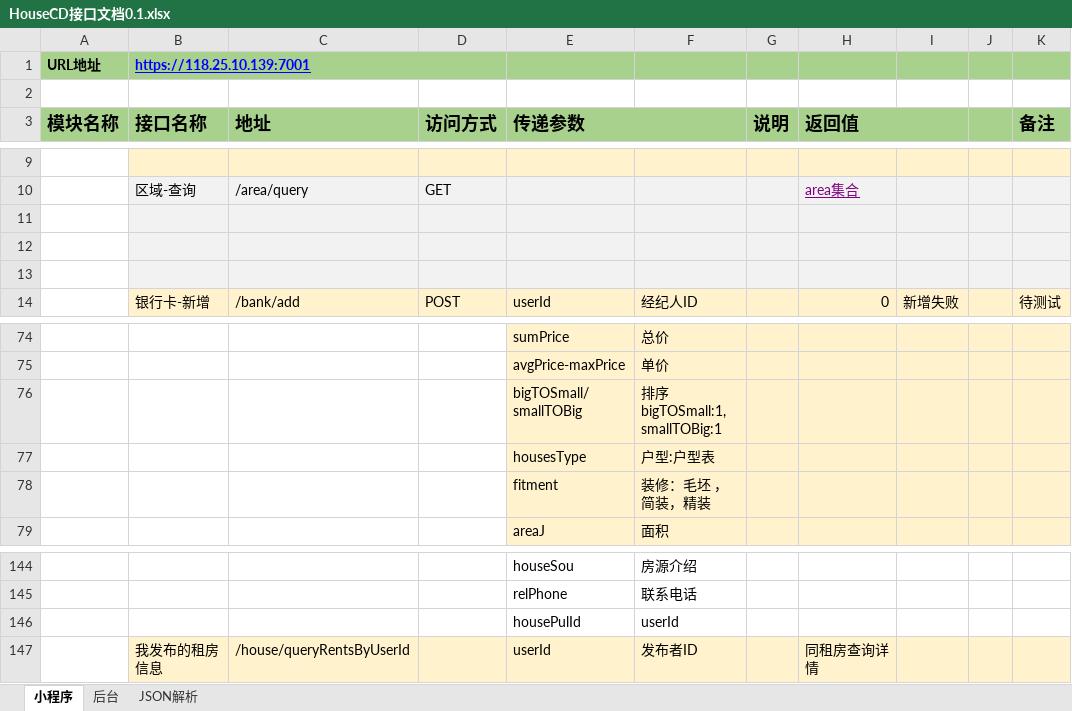
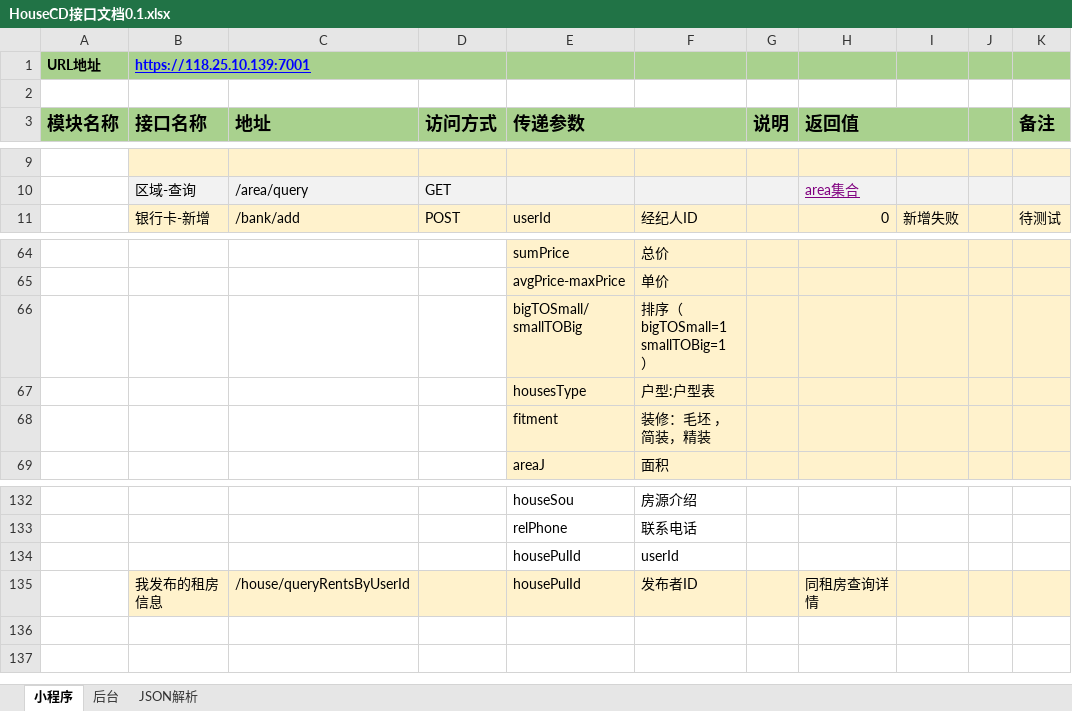
Before and after one commit to First-Org-hy/RepositoryHY, an Excel workbook: src/sql/HouseCD接口文档0.1.xlsx, sheet 小程序, drawn as a sheet; only a part is shown, gaps mark what is left out; values as stored, in another font and other column widths than the file's, no borders; removed rows and columns are numbered as before the commit, all else as after; ↵ is a line break in a cell; the diff covers the shown part only; the diff names each change by its address in the sheet, - before the commit and + after, or states it on an @@ line.

```diff
--- a/src/sql/HouseCD接口文档0.1.xlsx (sheet 小程序)
+++ b/src/sql/HouseCD接口文档0.1.xlsx (sheet 小程序)
-row 11: (empty)
-row 12: (empty)
-row 13: (empty)
-F66: 排序bigTOSmall:1, ↵ smallTOBig:1
+F66: 排序（bigTOSmall=1 ↵ smallTOBig=1）
-E135 (传递参数): userId
+E135 (传递参数): housePulId
```
Also changed, not shown: 9 removed rows, 7 edited cells, cell formats and merged cells elsewhere in this sheet, sheet 后台, 22 other files.
